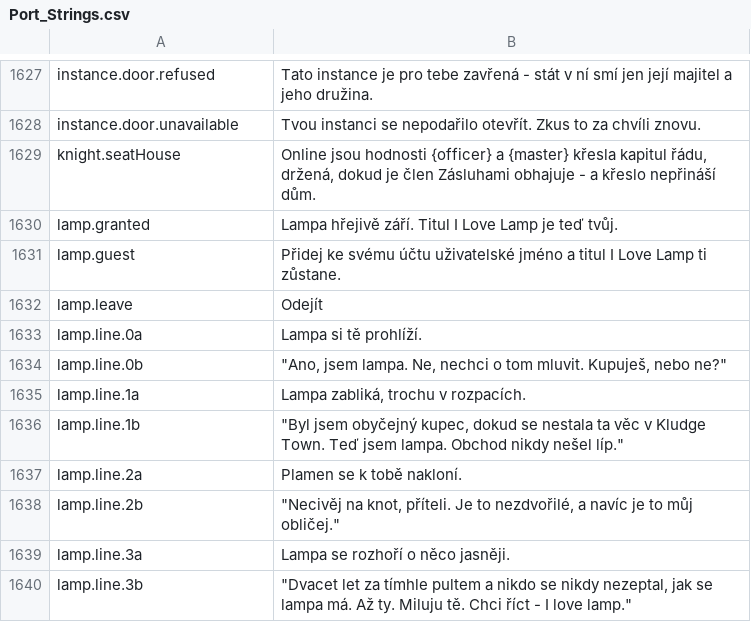
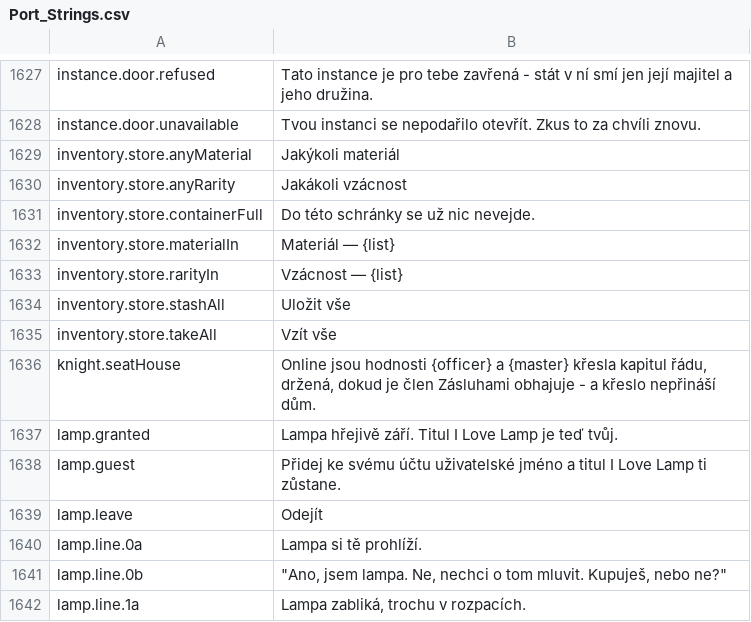
Before and after one commit to Betawolf1213/daggerfall-js-source-voice, a CSV file: locales/cs/Port_Strings.csv, drawn as a sheet; only a part is shown, gaps mark what is left out; the shorter side is filled out with more unchanged rows; the diff names each change by its address in the sheet, - before the commit and + after, or states it on an @@ line.

```diff
--- a/locales/cs/Port_Strings.csv
+++ b/locales/cs/Port_Strings.csv
+row 1629: inventory.store.anyMaterial | Jakýkoli materiál
+row 1630: inventory.store.anyRarity | Jakákoli vzácnost
+row 1631: inventory.store.containerFull | Do této schránky se už nic nevejde.
+row 1632: inventory.store.materialIn | Materiál — {list}
+row 1633: inventory.store.rarityIn | Vzácnost — {list}
+row 1634: inventory.store.stashAll | Uložit vše
+row 1635: inventory.store.takeAll | Vzít vše
```
Also changed, not shown: locales/bg/Port_Strings.csv, locales/it/Port_Strings.csv, 29 other files.
